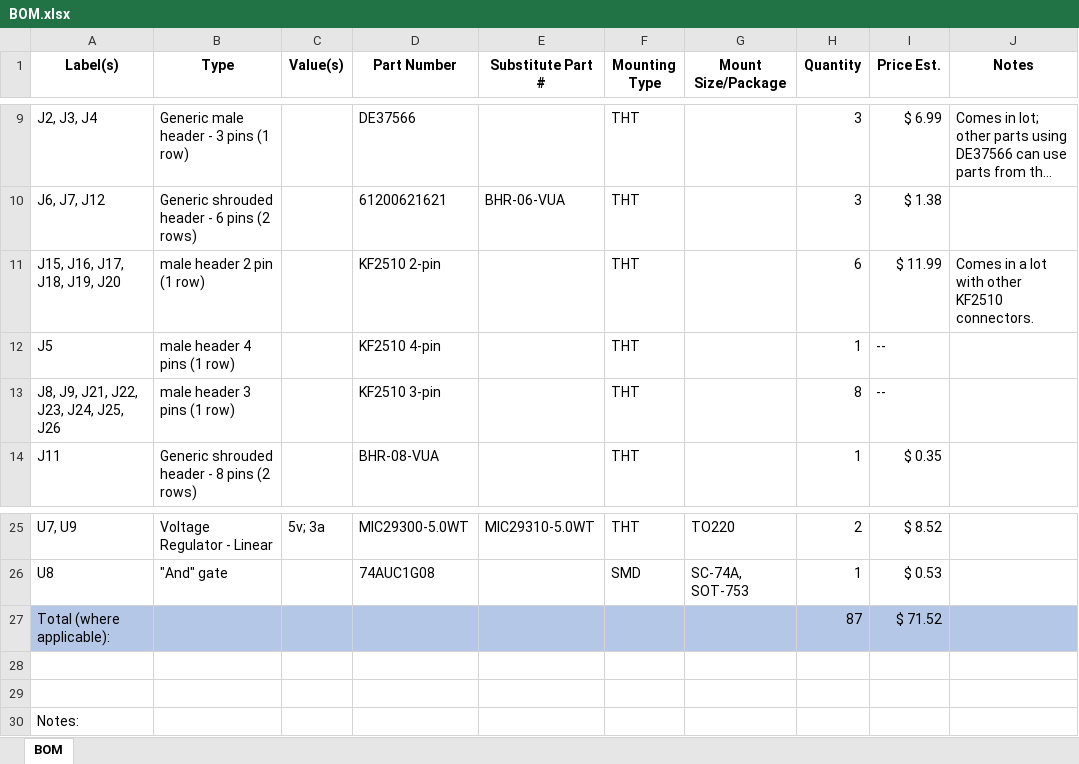
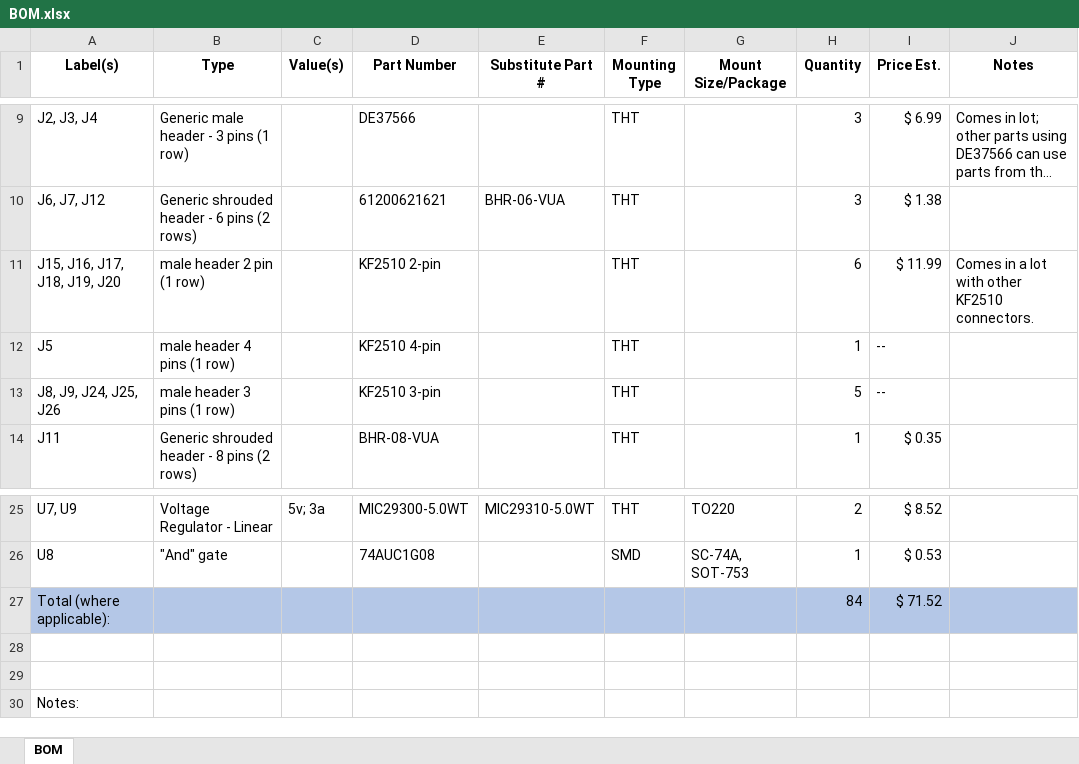
Before and after one commit to pdnelson/Automatic-Record-Player, an Excel workbook: electrical/BOM.xlsx, sheet BOM, drawn as a sheet; only a part is shown, gaps mark what is left out; long unchanged cells end in …; values as stored, in another font and other column widths than the file's, no borders; table styles not drawn; the diff names each change by its address in the sheet, - before the commit and + after, or states it on an @@ line.

```diff
--- a/electrical/BOM.xlsx (sheet BOM)
+++ b/electrical/BOM.xlsx (sheet BOM)
-A13 (Label(s)): J8, J9, J21, J22, J23, J24, J25, J26
+A13 (Label(s)): J8, J9, J24, J25, J26
-H13 (Quantity): 8
+H13 (Quantity): 5
-H27 (Quantity): 87
+H27 (Quantity): 84
```
Also changed, not shown: parts-list.xlsx, 1 other file.
